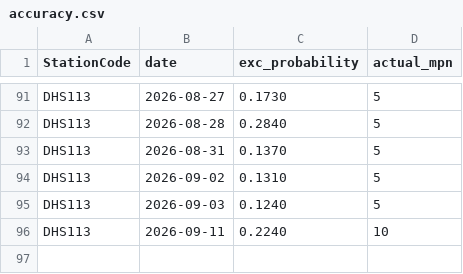
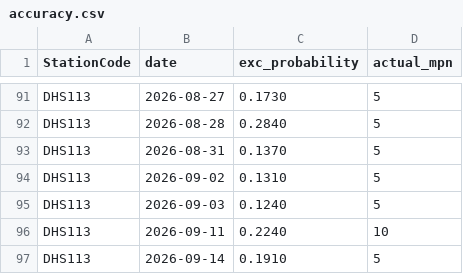
Before and after one commit to eymoney13/hermosa-pilot-dashboard, a CSV file: public/data/manhattan/accuracy.csv, drawn as a sheet; only a part is shown, gaps mark what is left out; the diff names each change by its address in the sheet, - before the commit and + after, or states it on an @@ line.

```diff
--- a/public/data/manhattan/accuracy.csv
+++ b/public/data/manhattan/accuracy.csv
+row 97: DHS113 | 2026-09-14 | 0.1910 | 5
```
Also changed, not shown: public/data/manhattan/forecast_3day.csv, public/data/manhattan/history_3day.csv.
